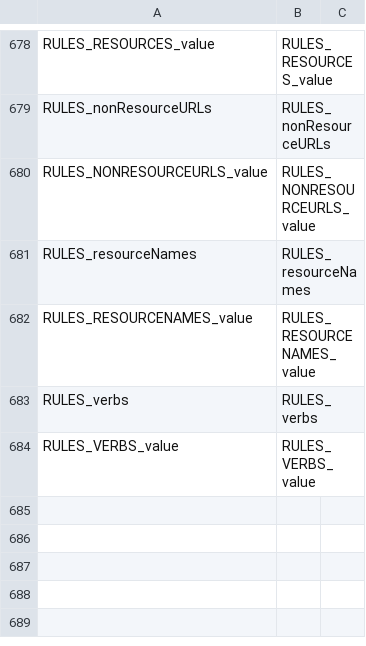
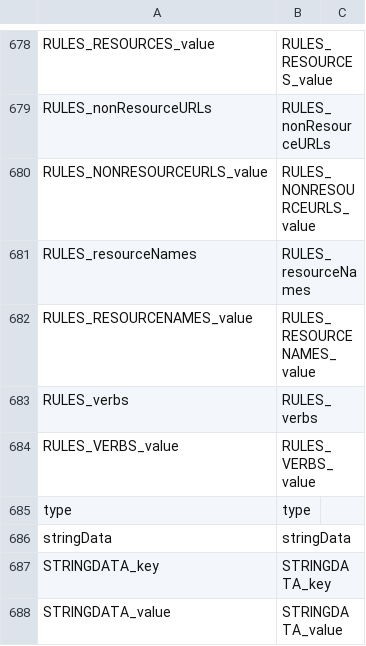
Before and after one commit to CAOSD-group/fms_dataset, a CSV file: FMs en VS Code/mapping_models/Kubernetes_manifest_mapping_v2.csv, drawn as a sheet; only a part is shown, gaps mark what is left out; the diff names each change by its address in the sheet, - before the commit and + after, or states it on an @@ line.

```diff
--- a/FMs en VS Code/mapping_models/Kubernetes_manifest_mapping_v2.csv
+++ b/FMs en VS Code/mapping_models/Kubernetes_manifest_mapping_v2.csv
+row 685: type | type
+row 686: stringData | stringData
+row 687: STRINGDATA_key | STRINGDATA_key
+row 688: STRINGDATA_value | STRINGDATA_value
```
Also changed, not shown: 4 other files.
